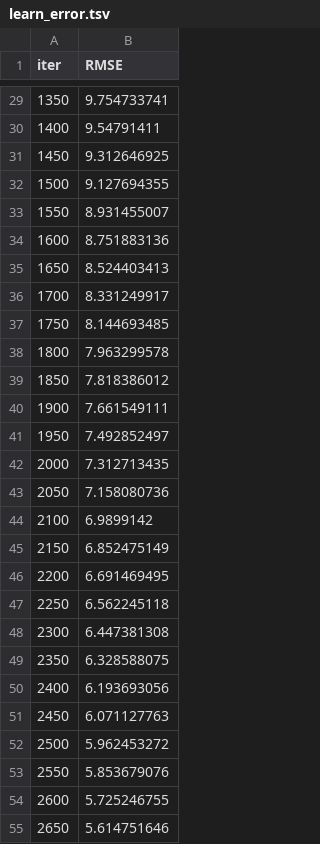
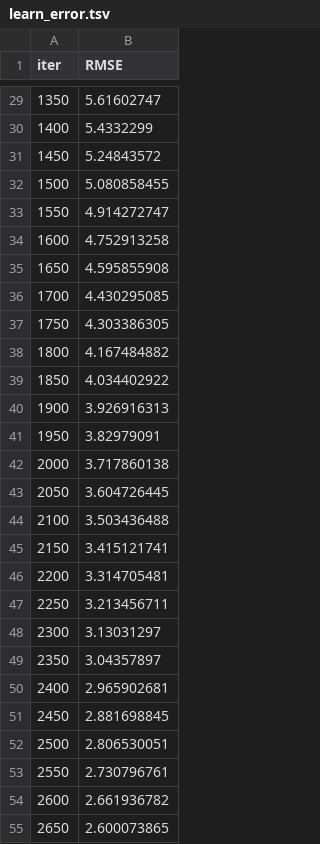
Before and after one commit to Herikc2/IoT-Previs-o-de-Uso-de-Energia, a TSV file: catboost_info/learn_error.tsv, drawn as a sheet; only a part is shown, gaps mark what is left out; the diff covers the shown part only.

```diff
--- a/catboost_info/learn_error.tsv
+++ b/catboost_info/learn_error.tsv
@@ -29,27 +29,27 @@ iter	RMSE
-1350	9.754733741
-1400	9.54791411
-1450	9.312646925
-1500	9.127694355
-1550	8.931455007
-1600	8.751883136
-1650	8.524403413
-1700	8.331249917
-1750	8.144693485
-1800	7.963299578
-1850	7.818386012
-1900	7.661549111
-1950	7.492852497
-2000	7.312713435
-2050	7.158080736
-2100	6.9899142
-2150	6.852475149
-2200	6.691469495
-2250	6.562245118
-2300	6.447381308
-2350	6.328588075
-2400	6.193693056
-2450	6.071127763
-2500	5.962453272
-2550	5.853679076
-2600	5.725246755
-2650	5.614751646
+1350	5.61602747
+1400	5.4332299
+1450	5.24843572
+1500	5.080858455
+1550	4.914272747
+1600	4.752913258
+1650	4.595855908
+1700	4.430295085
+1750	4.303386305
+1800	4.167484882
+1850	4.034402922
+1900	3.926916313
+1950	3.82979091
+2000	3.717860138
+2050	3.604726445
+2100	3.503436488
+2150	3.415121741
+2200	3.314705481
+2250	3.213456711
+2300	3.13031297
+2350	3.04357897
+2400	2.965902681
+2450	2.881698845
+2500	2.806530051
+2550	2.730796761
+2600	2.661936782
+2650	2.600073865
```
Also changed, not shown: 74 edited cells elsewhere in this file, catboost_info/time_left.tsv, 3 other files.
